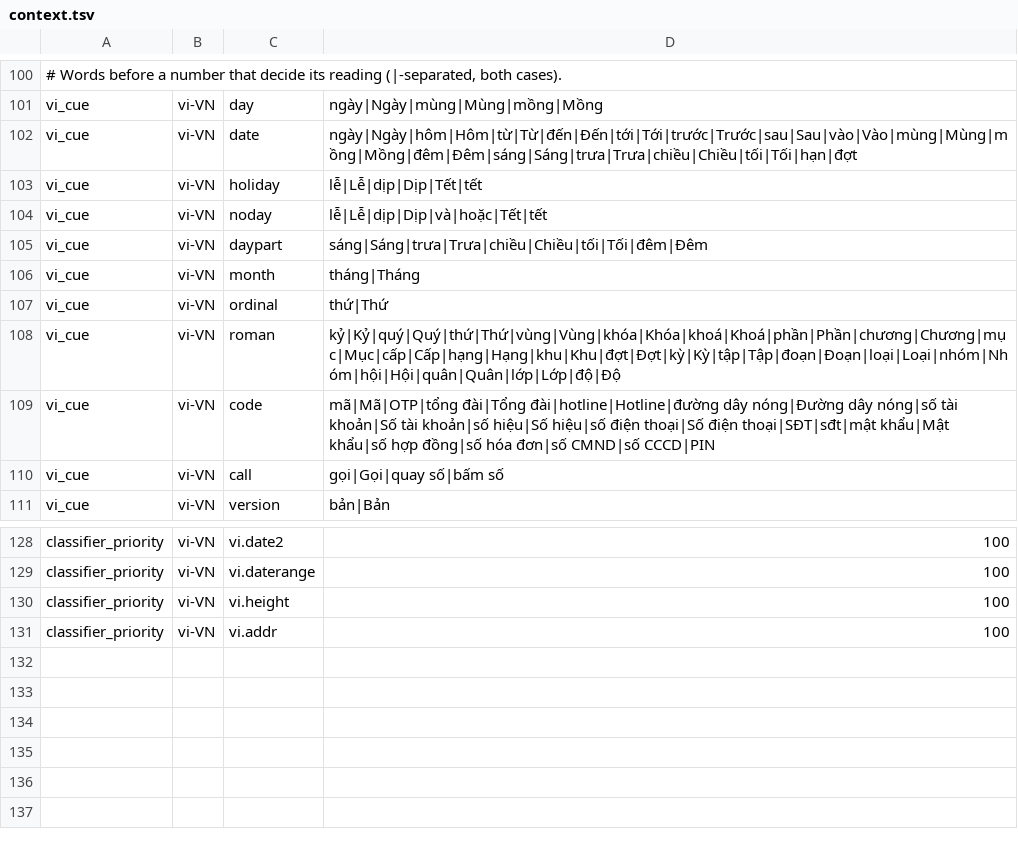
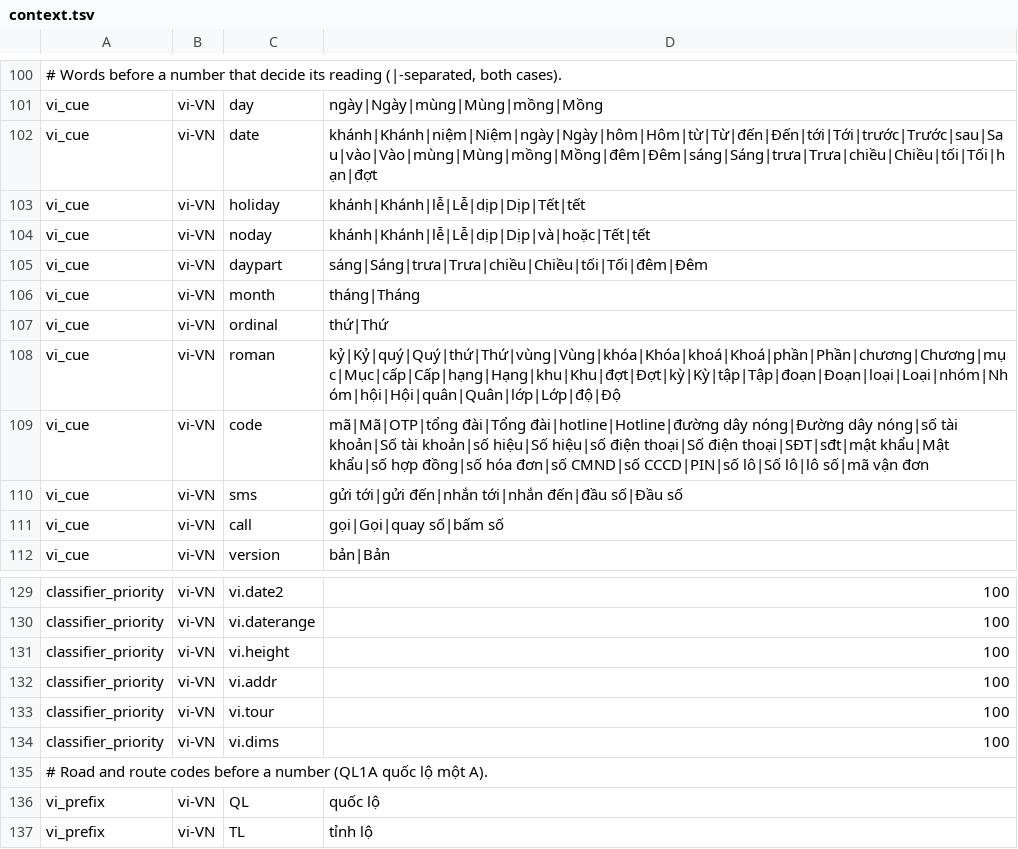
Before and after one commit to hunydev/tts-text-frontend, a TSV file: resources/languages/vi-VN/rules/context.tsv, drawn as a sheet; only a part is shown, gaps mark what is left out; the diff names each change by its address in the sheet, - before the commit and + after, or states it on an @@ line.

```diff
--- a/resources/languages/vi-VN/rules/context.tsv
+++ b/resources/languages/vi-VN/rules/context.tsv
-D102: ngày|Ngày|hôm|Hôm|từ|Từ|đến|Đến|tới|Tới|trước|Trước|sau|Sau|vào|Vào|mùng|Mùng|mồng|Mồng|đêm|Đêm|sáng|Sáng|trưa|Trưa|chiều|Chiều|tối|Tối|hạn|đợt
+D102: khánh|Khánh|niệm|Niệm|ngày|Ngày|hôm|Hôm|từ|Từ|đến|Đến|tới|Tới|trước|Trước|sau|Sau|vào|Vào|mùng|Mùng|mồng|Mồng|đêm|Đêm|sáng|Sáng|trưa|Trưa|chiều|Chiều|tối|Tối|hạn|đợt
-D103: lễ|Lễ|dịp|Dịp|Tết|tết
+D103: khánh|Khánh|lễ|Lễ|dịp|Dịp|Tết|tết
-D104: lễ|Lễ|dịp|Dịp|và|hoặc|Tết|tết
+D104: khánh|Khánh|lễ|Lễ|dịp|Dịp|và|hoặc|Tết|tết
-D109: …đơn|số CMND|số CCCD|PIN
+D109: …đơn|số CMND|số CCCD|PIN|số lô|Số lô|lô số|mã vận đơn
+row 110: vi_cue | vi-VN | sms | gửi tới|gửi đến|nhắn tới|nhắn đến|đầu số|Đầu số
+row 133: classifier_priority | vi-VN | vi.tour | 100
+row 134: classifier_priority | vi-VN | vi.dims | 100
+row 135: # Road and route codes before a number (QL1A quốc lộ một A).
+row 136: vi_prefix | vi-VN | QL | quốc lộ
+row 137: vi_prefix | vi-VN | TL | tỉnh lộ
```
Also changed, not shown: resources/languages/vi-VN/rules/numeric.tsv, resources/languages/vi-VN/rules/units.tsv, 7 other files.
